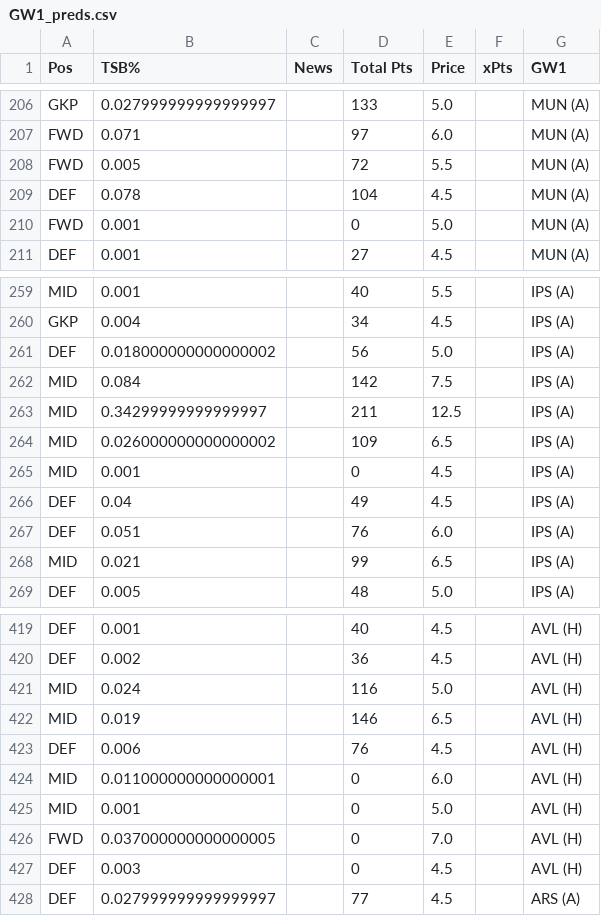
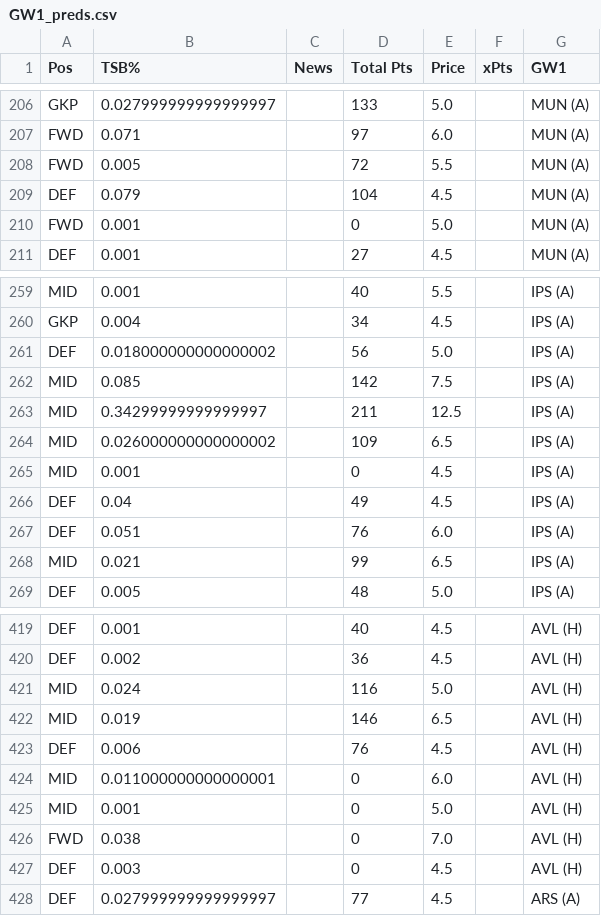
Before and after one commit to fpl-mavericks/analytics, a CSV file: data/GW1_preds.csv, drawn as a sheet; only a part is shown, gaps mark what is left out; the diff covers the shown part only.

```diff
--- a/data/GW1_preds.csv
+++ b/data/GW1_preds.csv
@@ -208,3 +208,3 @@ FWD,0.071,,97,6.0,,MUN (A)
 FWD,0.005,,72,5.5,,MUN (A)
-DEF,0.078,,104,4.5,,MUN (A)
+DEF,0.079,,104,4.5,,MUN (A)
 FWD,0.001,,0,5.0,,MUN (A)
@@ -261,3 +261,3 @@ GKP,0.004,,34,4.5,,IPS (A)
 DEF,0.018000000000000002,,56,5.0,,IPS (A)
-MID,0.084,,142,7.5,,IPS (A)
+MID,0.085,,142,7.5,,IPS (A)
 MID,0.34299999999999997,,211,12.5,,IPS (A)
@@ -425,3 +425,3 @@ MID,0.011000000000000001,,0,6.0,,AVL (H)
 MID,0.001,,0,5.0,,AVL (H)
-FWD,0.037000000000000005,,0,7.0,,AVL (H)
+FWD,0.038,,0,7.0,,AVL (H)
 DEF,0.003,,0,4.5,,AVL (H)
```
Also changed, not shown: 7 edited cells elsewhere in this file, 6 other files.
